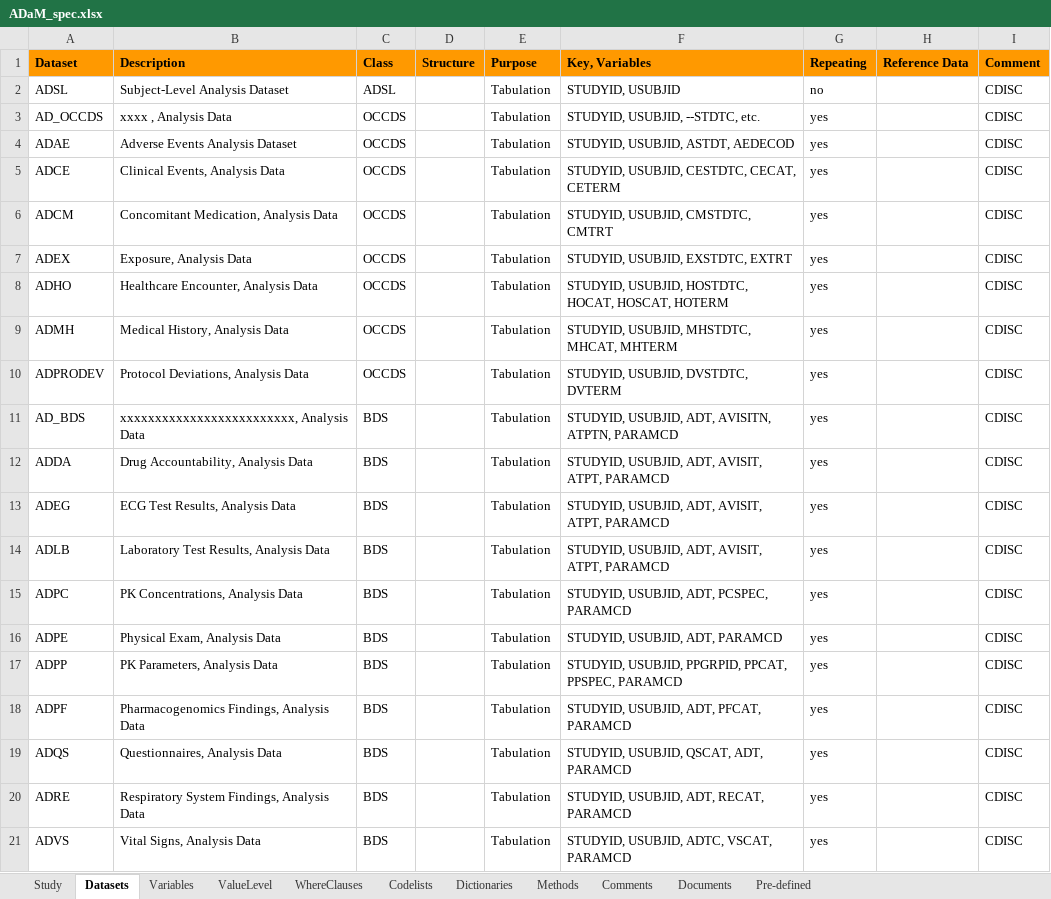
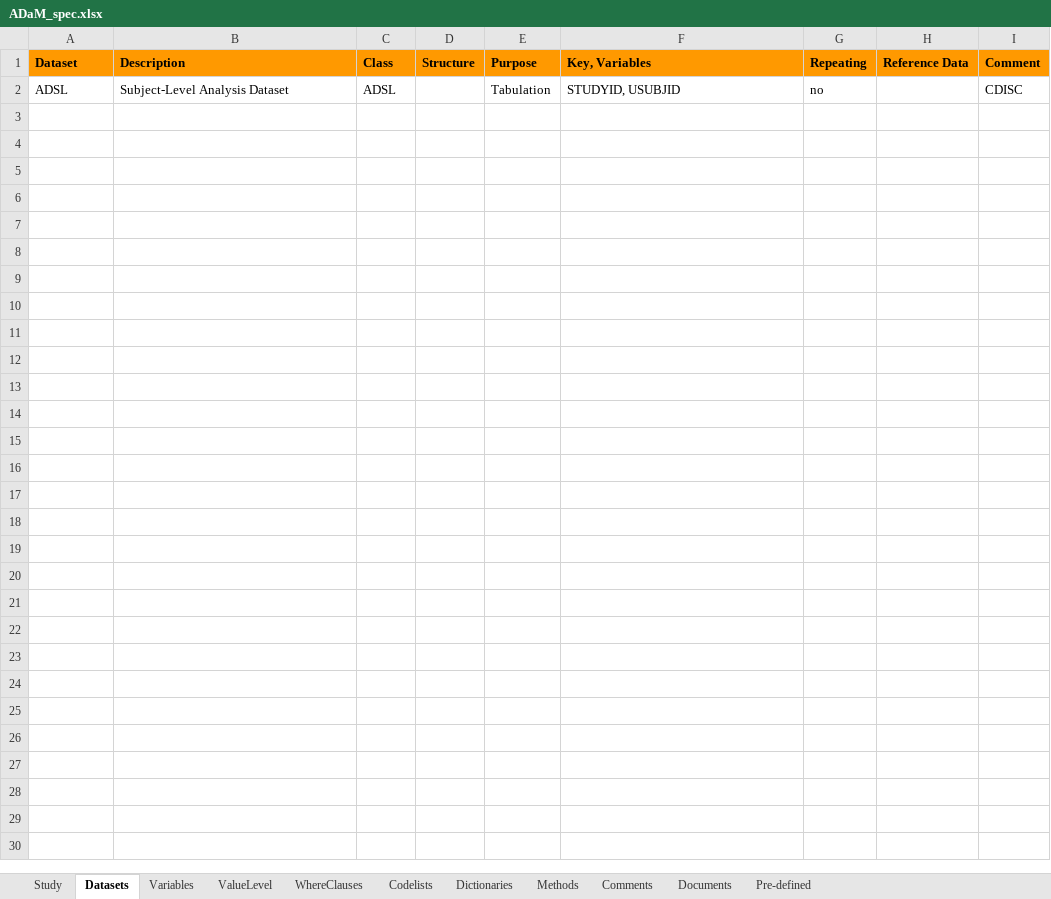
Before and after one commit to atorus-research/xportr, an Excel workbook: inst/specs/ADaM_spec.xlsx, sheet Datasets, drawn as a sheet; only a part is shown; values as stored, in another font and other column widths than the file's, no borders; the diff covers the shown part only; the diff names each change by its address in the sheet, - before the commit and + after, or states it on an @@ line.

```diff
--- a/inst/specs/ADaM_spec.xlsx (sheet Datasets)
+++ b/inst/specs/ADaM_spec.xlsx (sheet Datasets)
-row 3: AD_OCCDS | xxxx , Analysis Data | OCCDS |  | Tabulation | STUDYID, USUBJID, --STDTC, etc. | yes |  | CDISC
-row 4: ADAE | Adverse Events Analysis Dataset | OCCDS |  | Tabulation | STUDYID, USUBJID, ASTDT, AEDECOD | yes |  | CDISC
-row 5: ADCE | Clinical Events, Analysis Data | OCCDS |  | Tabulation | STUDYID, USUBJID, CESTDTC, CECAT, CETERM | yes |  | CDISC
-row 6: ADCM | Concomitant Medication, Analysis Data | OCCDS |  | Tabulation | STUDYID, USUBJID, CMSTDTC, CMTRT | yes |  | CDISC
-row 7: ADEX | Exposure, Analysis Data | OCCDS |  | Tabulation | STUDYID, USUBJID, EXSTDTC, EXTRT | yes |  | CDISC
-row 8: ADHO | Healthcare Encounter, Analysis Data | OCCDS |  | Tabulation | STUDYID, USUBJID, HOSTDTC, HOCAT, HOSCAT, HOTERM | yes |  | CDISC
-row 9: ADMH | Medical History, Analysis Data | OCCDS |  | Tabulation | STUDYID, USUBJID, MHSTDTC, MHCAT, MHTERM | yes |  | CDISC
-row 10: ADPRODEV | Protocol Deviations, Analysis Data | OCCDS |  | Tabulation | STUDYID, USUBJID, DVSTDTC, DVTERM | yes |  | CDISC
-row 11: AD_BDS | xxxxxxxxxxxxxxxxxxxxxxxxx, Analysis Data | BDS |  | Tabulation | STUDYID, USUBJID, ADT, AVISITN, ATPTN, PARAMCD | yes |  | CDISC
-row 12: ADDA | Drug Accountability, Analysis Data | BDS |  | Tabulation | STUDYID, USUBJID, ADT, AVISIT, ATPT, PARAMCD | yes |  | CDISC
-row 13: ADEG | ECG Test Results, Analysis Data | BDS |  | Tabulation | STUDYID, USUBJID, ADT, AVISIT, ATPT, PARAMCD | yes |  | CDISC
-row 14: ADLB | Laboratory Test Results, Analysis Data | BDS |  | Tabulation | STUDYID, USUBJID, ADT, AVISIT, ATPT, PARAMCD | yes |  | CDISC
-row 15: ADPC | PK Concentrations, Analysis Data | BDS |  | Tabulation | STUDYID, USUBJID, ADT, PCSPEC, PARAMCD | yes |  | CDISC
-row 16: ADPE | Physical Exam, Analysis Data | BDS |  | Tabulation | STUDYID, USUBJID, ADT, PARAMCD | yes |  | CDISC
-row 17: ADPP | PK Parameters, Analysis Data | BDS |  | Tabulation | STUDYID, USUBJID, PPGRPID, PPCAT, PPSPEC, PARAMCD | yes |  | CDISC
-row 18: ADPF | Pharmacogenomics Findings, Analysis Data | BDS |  | Tabulation | STUDYID, USUBJID, ADT, PFCAT, PARAMCD | yes |  | CDISC
-row 19: ADQS | Questionnaires, Analysis Data | BDS |  | Tabulation | STUDYID, USUBJID, QSCAT, ADT, PARAMCD | yes |  | CDISC
-row 20: ADRE | Respiratory System Findings, Analysis Data | BDS |  | Tabulation | STUDYID, USUBJID, ADT, RECAT, PARAMCD | yes |  | CDISC
-row 21: ADVS | Vital Signs, Analysis Data | BDS |  | Tabulation | STUDYID, USUBJID, ADTC, VSCAT, PARAMCD | yes |  | CDISC
```
Also changed, not shown: 11 removed rows elsewhere in this sheet, sheet Variables, 11 other files.
